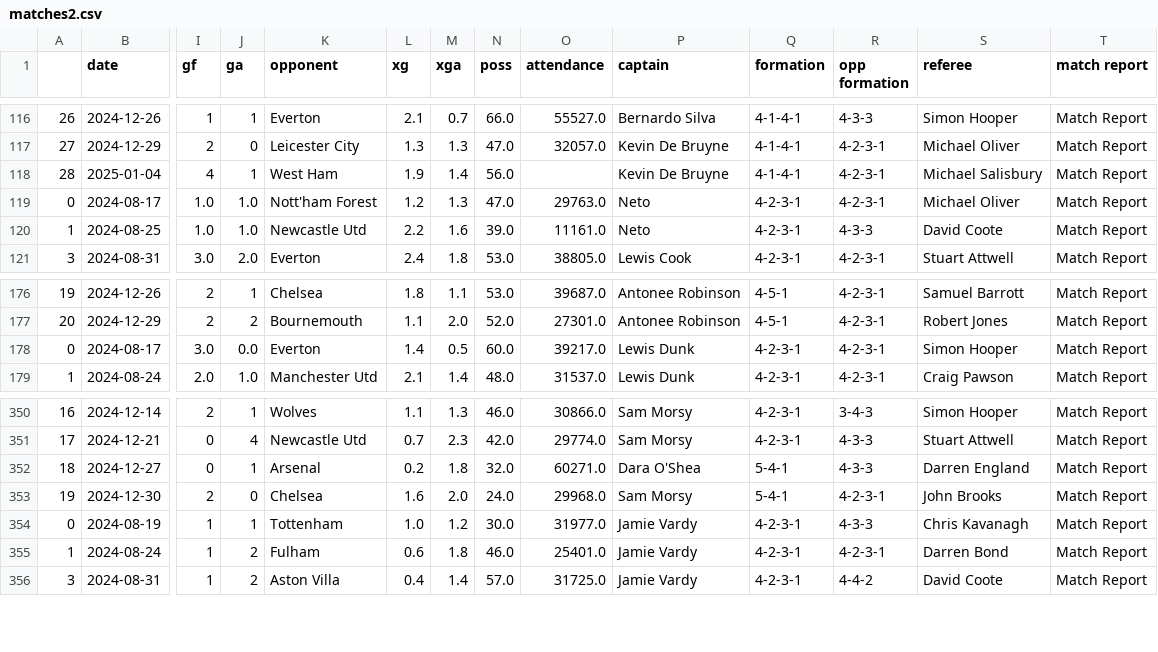
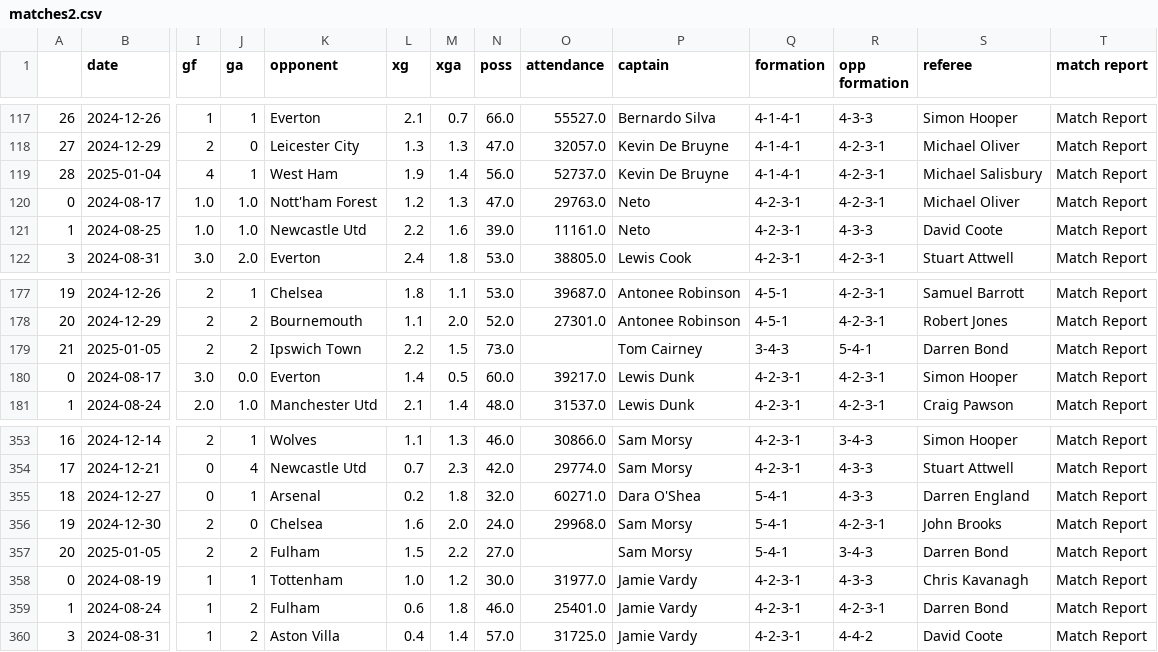
Before and after one commit to hydrixer/premierleague_predict, a CSV file: code/matches2.csv, drawn as a sheet; only a part is shown, gaps mark what is left out; addresses are those after the commit; rows hold the shown columns only; the diff covers the shown part only; the diff names each change by its address in the sheet, - before the commit and + after, or states it on an @@ line.

```diff
--- a/code/matches2.csv
+++ b/code/matches2.csv
-O119 (attendance): (empty)
+O119 (attendance): 52737.0
+row 179: 21 | 2025-01-05 | 2 | 2 | Ipswich Town | 2.2 | 1.5 | 73.0 |  | Tom Cairney | 3-4-3 | 5-4-1 | Darren Bond | Match Report
+row 357: 20 | 2025-01-05 | 2 | 2 | Fulham | 1.5 | 2.2 | 27.0 |  | Sam Morsy | 5-4-1 | 3-4-3 | Darren Bond | Match Report
```
Also changed, not shown: 2 added rows, 19 moved rows and 1 edited cell elsewhere in this file, 1 other file.
